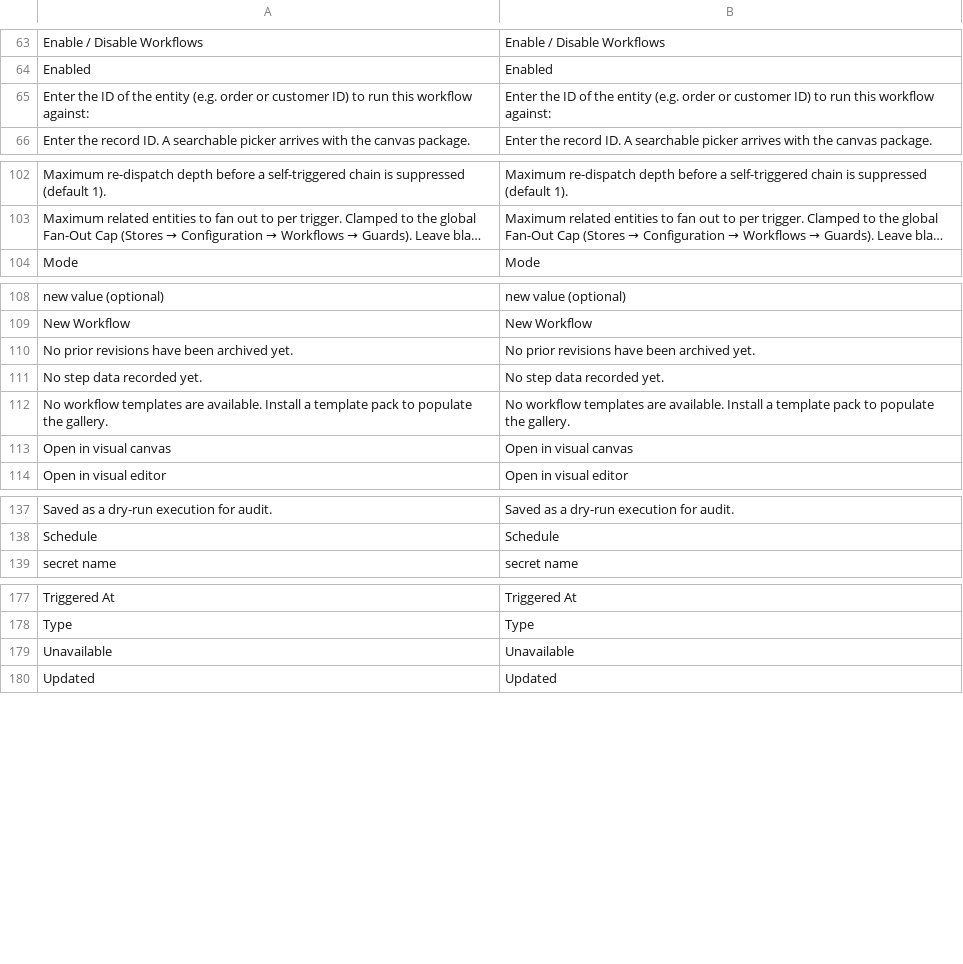
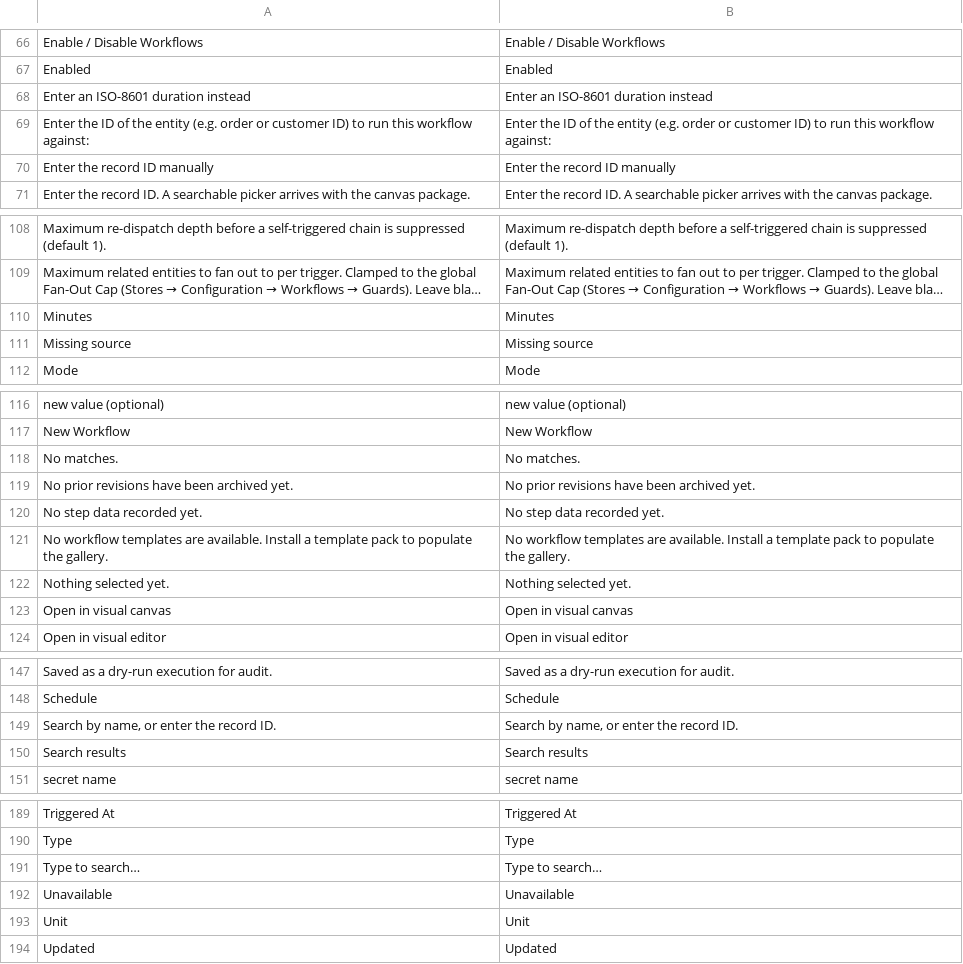
Before and after one commit to mage-os-lab/magento-workflows, a CSV file: src/module-workflows-admin-ui/i18n/en_US.csv, drawn as a sheet; only a part is shown, gaps mark what is left out; long unchanged cells end in …; the diff covers the shown part only; the diff names each change by its address in the sheet, - before the commit and + after, or states it on an @@ line.

```diff
--- a/src/module-workflows-admin-ui/i18n/en_US.csv
+++ b/src/module-workflows-admin-ui/i18n/en_US.csv
+row 68: Enter an ISO-8601 duration instead | Enter an ISO-8601 duration instead
+row 70: Enter the record ID manually | Enter the record ID manually
+row 110: Minutes | Minutes
+row 111: Missing source | Missing source
+row 118: No matches. | No matches.
+row 122: Nothing selected yet. | Nothing selected yet.
+row 149: Search by name, or enter the record ID. | Search by name, or enter the record ID.
+row 150: Search results | Search results
+row 191: Type to search… | Type to search…
+row 193: Unit | Unit
```
Also changed, not shown: 4 added rows elsewhere in this file, src/module-workflows/i18n/en_US.csv, 13 other files.
